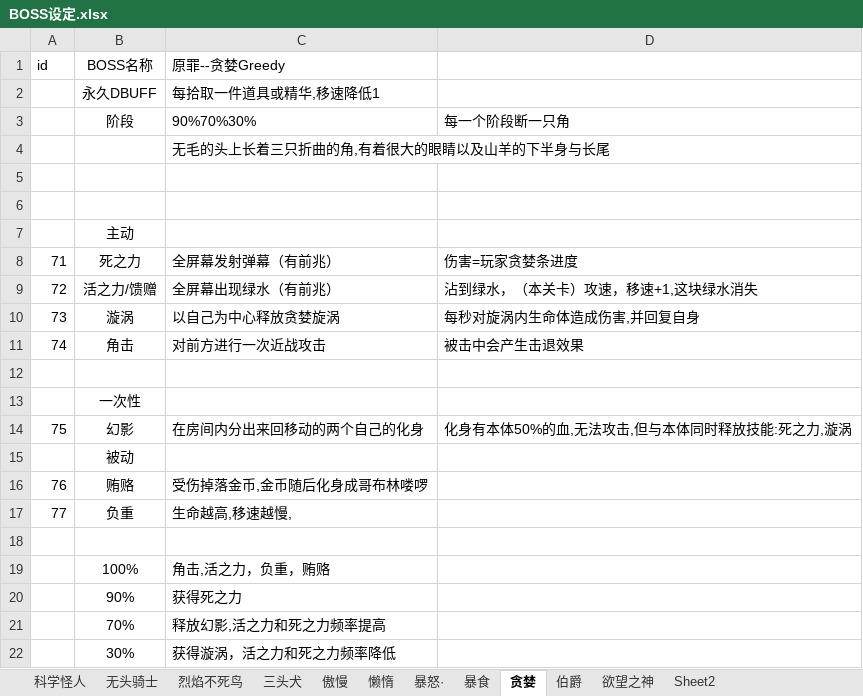
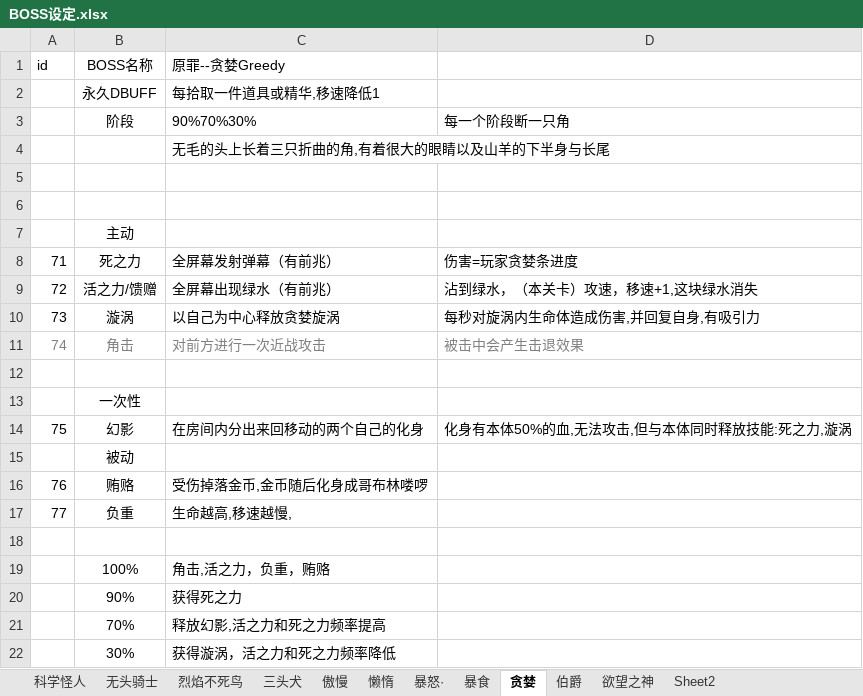
Before and after one commit to IceRad1o/Evo-Winter, an Excel workbook: Documents/策划/BOSS设定.xlsx, sheet 贪婪, drawn as a sheet; values as stored, in another font and other column widths than the file's, no borders; the diff names each change by its address in the sheet, - before the commit and + after, or states it on an @@ line.

```diff
--- a/Documents/策划/BOSS设定.xlsx (sheet 贪婪)
+++ b/Documents/策划/BOSS设定.xlsx (sheet 贪婪)
-D10: 每秒对旋涡内生命体造成伤害,并回复自身
+D10: 每秒对旋涡内生命体造成伤害,并回复自身,有吸引力
-A11:D11 text colour: black
+A11:D11 text colour: #808080
```
Also changed, not shown: 7 other files.
